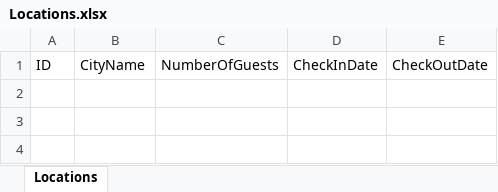
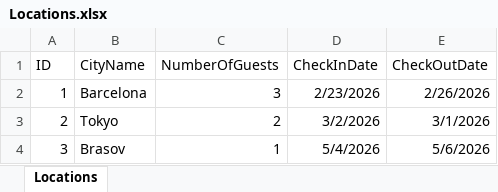
Before and after one commit to cosmincreato/rpa-vacation-finder, an Excel workbook: main/Locations.xlsx, sheet Locations, drawn as a sheet; values as stored, in another font and other column widths than the file's, no borders; the diff names each change by its address in the sheet, - before the commit and + after, or states it on an @@ line.

Commit message:
Check-in date catch
Verifies if the check-in date is before the check-out date

```diff
--- a/main/Locations.xlsx (sheet Locations)
+++ b/main/Locations.xlsx (sheet Locations)
+row 2: 1 | Barcelona | 3 | 2/23/2026 | 2/26/2026
+row 3: 2 | Tokyo | 2 | 3/2/2026 | 3/1/2026
+row 4: 3 | Brasov | 1 | 5/4/2026 | 5/6/2026
```
Also changed, not shown: 3 other files.
